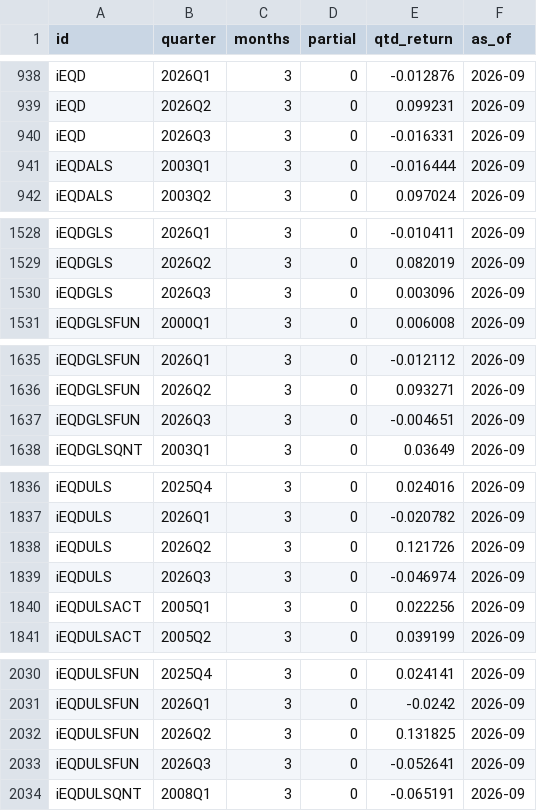
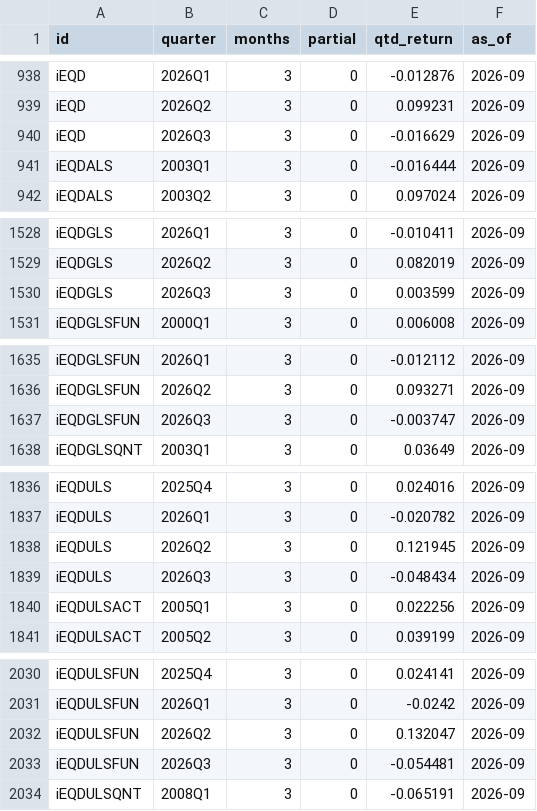
Before and after one commit to pivotalpath/publicdata, a CSV file: quarterly_returns.csv, drawn as a sheet; only a part is shown, gaps mark what is left out; the diff covers the shown part only.

Commit message:
update quarterly_returns.csv 2026-11-19

```diff
--- a/quarterly_returns.csv
+++ b/quarterly_returns.csv
@@ -939,3 +939,3 @@ iEQD,2026Q1,3,0,-0.012876,2026-09
 iEQD,2026Q2,3,0,0.099231,2026-09
-iEQD,2026Q3,3,0,-0.016331,2026-09
+iEQD,2026Q3,3,0,-0.016629,2026-09
 iEQDALS,2003Q1,3,0,-0.016444,2026-09
@@ -1529,3 +1529,3 @@ iEQDGLS,2026Q1,3,0,-0.010411,2026-09
 iEQDGLS,2026Q2,3,0,0.082019,2026-09
-iEQDGLS,2026Q3,3,0,0.003096,2026-09
+iEQDGLS,2026Q3,3,0,0.003599,2026-09
 iEQDGLSFUN,2000Q1,3,0,0.006008,2026-09
@@ -1636,3 +1636,3 @@ iEQDGLSFUN,2026Q1,3,0,-0.012112,2026-09
 iEQDGLSFUN,2026Q2,3,0,0.093271,2026-09
-iEQDGLSFUN,2026Q3,3,0,-0.004651,2026-09
+iEQDGLSFUN,2026Q3,3,0,-0.003747,2026-09
 iEQDGLSQNT,2003Q1,3,0,0.03649,2026-09
@@ -1837,4 +1837,4 @@ iEQDULS,2025Q4,3,0,0.024016,2026-09
 iEQDULS,2026Q1,3,0,-0.020782,2026-09
-iEQDULS,2026Q2,3,0,0.121726,2026-09
-iEQDULS,2026Q3,3,0,-0.046974,2026-09
+iEQDULS,2026Q2,3,0,0.121945,2026-09
+iEQDULS,2026Q3,3,0,-0.048434,2026-09
 iEQDULSACT,2005Q1,3,0,0.022256,2026-09
@@ -2031,4 +2031,4 @@ iEQDULSFUN,2025Q4,3,0,0.024141,2026-09
 iEQDULSFUN,2026Q1,3,0,-0.0242,2026-09
-iEQDULSFUN,2026Q2,3,0,0.131825,2026-09
-iEQDULSFUN,2026Q3,3,0,-0.052641,2026-09
+iEQDULSFUN,2026Q2,3,0,0.132047,2026-09
+iEQDULSFUN,2026Q3,3,0,-0.054481,2026-09
 iEQDULSQNT,2008Q1,3,0,-0.065191,2026-09
```
Also changed, not shown: 2 edited cells elsewhere in this file.
